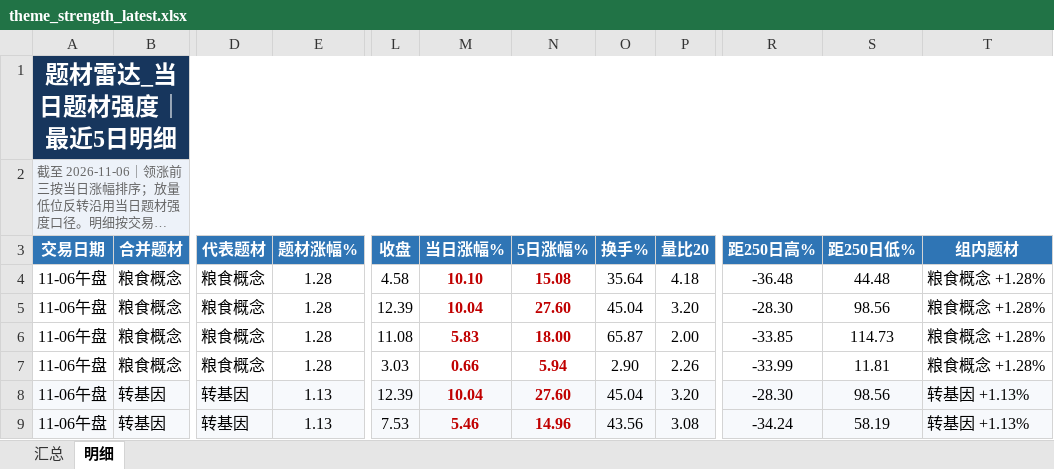
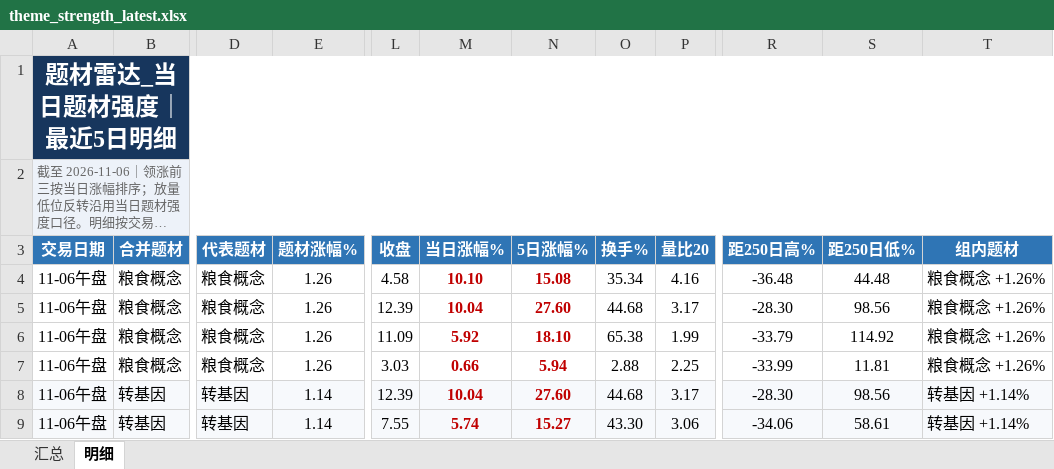
Before and after one commit to nancybhc/a-share-blast-lab, an Excel workbook: data/theme_strength_latest.xlsx, sheet 明细, drawn as a sheet; only a part is shown, gaps mark what is left out; long unchanged cells end in …; values as stored, in another font and other column widths than the file's, no borders; the diff covers the shown part only; the diff names each change by its address in the sheet, - before the commit and + after, or states it on an @@ line.

```diff
--- a/data/theme_strength_latest.xlsx (sheet 明细)
+++ b/data/theme_strength_latest.xlsx (sheet 明细)
-E4:E7 (题材涨幅%): 1.28
+E4:E7 (题材涨幅%): 1.26
-O4 (换手%): 35.64
+O4 (换手%): 35.34
-P4 (量比20): 4.18
+P4 (量比20): 4.16
-T4:T7 (组内题材): 粮食概念 +1.28%
+T4:T7 (组内题材): 粮食概念 +1.26%
-O5 (换手%): 45.04
+O5 (换手%): 44.68
-P5 (量比20): 3.20
+P5 (量比20): 3.17
-L6 (收盘): 11.08
+L6 (收盘): 11.09
-M6 (当日涨幅%): 5.83
+M6 (当日涨幅%): 5.92
-N6 (5日涨幅%): 18.00
+N6 (5日涨幅%): 18.10
-O6 (换手%): 65.87
+O6 (换手%): 65.38
-P6 (量比20): 2.00
+P6 (量比20): 1.99
-R6 (距250日高%): -33.85
+R6 (距250日高%): -33.79
-S6 (距250日低%): 114.73
+S6 (距250日低%): 114.92
-O7 (换手%): 2.90
+O7 (换手%): 2.88
-P7 (量比20): 2.26
+P7 (量比20): 2.25
-E8:E9 (题材涨幅%): 1.13
+E8:E9 (题材涨幅%): 1.14
-O8 (换手%): 45.04
+O8 (换手%): 44.68
-P8 (量比20): 3.20
+P8 (量比20): 3.17
-T8:T9 (组内题材): 转基因 +1.13%
+T8:T9 (组内题材): 转基因 +1.14%
-L9 (收盘): 7.53
+L9 (收盘): 7.55
-M9 (当日涨幅%): 5.46
+M9 (当日涨幅%): 5.74
-N9 (5日涨幅%): 14.96
+N9 (5日涨幅%): 15.27
-O9 (换手%): 43.56
+O9 (换手%): 43.30
-P9 (量比20): 3.08
+P9 (量比20): 3.06
-R9 (距250日高%): -34.24
+R9 (距250日高%): -34.06
-S9 (距250日低%): 58.19
+S9 (距250日低%): 58.61
```
Also changed, not shown: 84 edited cells elsewhere in this sheet, sheet 汇总, 8 other files.
